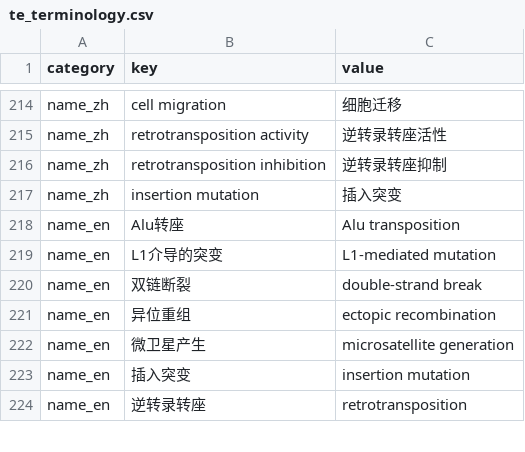
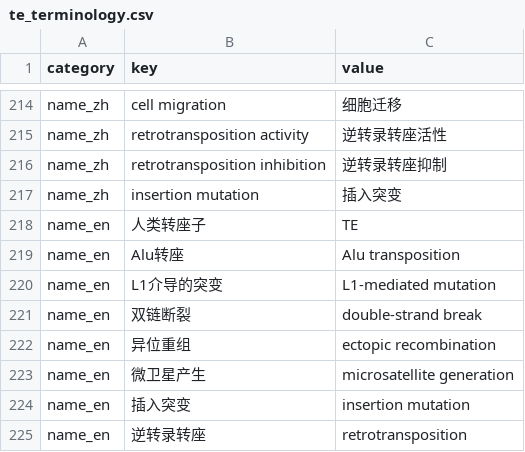
Before and after one commit to fff01/TE-, a CSV file: terminology/te_terminology.csv, drawn as a sheet; only a part is shown, gaps mark what is left out; the diff covers the shown part only.

```diff
--- a/terminology/te_terminology.csv
+++ b/terminology/te_terminology.csv
@@ -217,2 +217,3 @@ name_zh,retrotransposition inhibition,逆转录转座抑制
 name_zh,insertion mutation,插入突变
+name_en,人类转座子,TE
 name_en,Alu转座,Alu transposition
```
Also changed, not shown: 1 added row, 9 removed rows and 2 edited cells elsewhere in this file, 26 other files.
